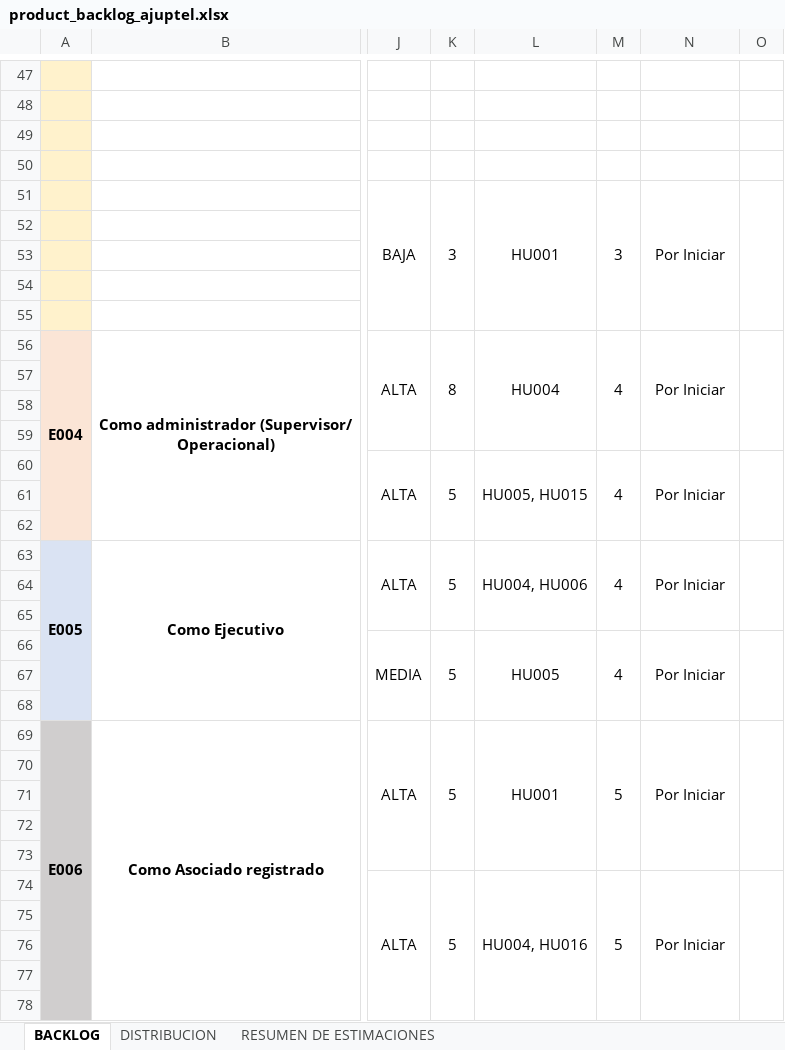
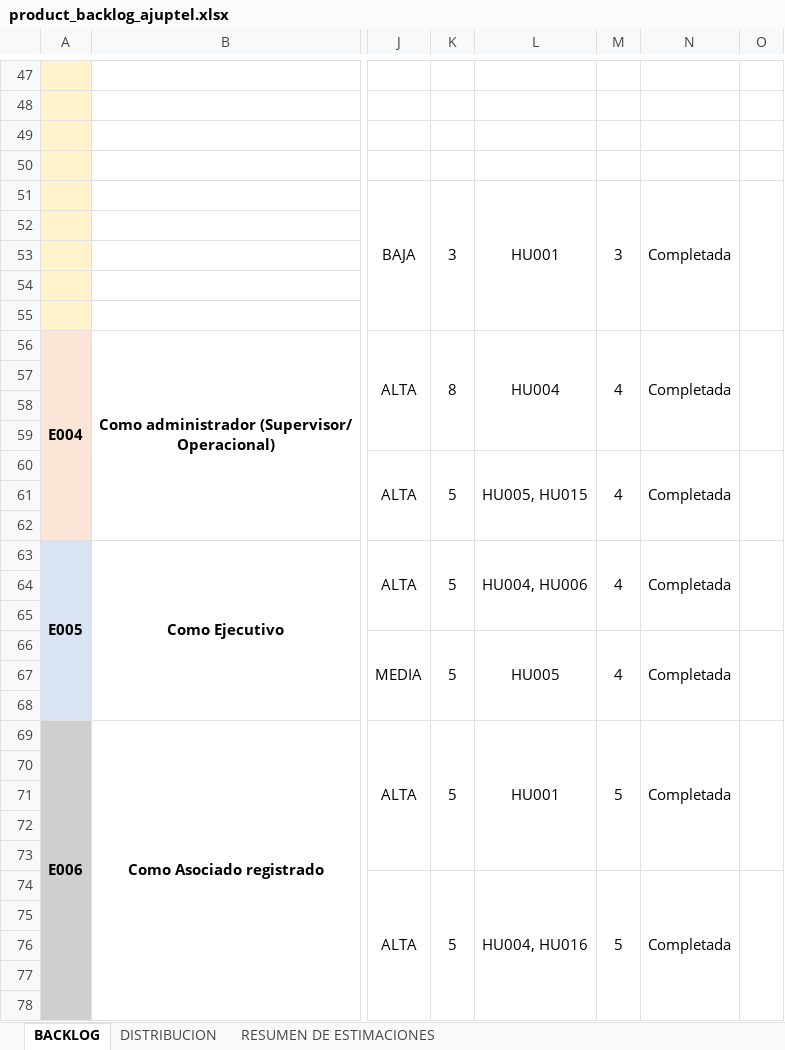
Before and after one commit to proyectoajuptel/ajuptel-portfolio, an Excel workbook: public/docs/fase1/product_backlog_ajuptel.xlsx, sheet BACKLOG, drawn as a sheet; only a part is shown, gaps mark what is left out; values as stored, in another font and other column widths than the file's, no borders; charts and pictures not drawn; the diff covers the shown part only; the diff names each change by its address in the sheet, - before the commit and + after, or states it on an @@ line.

Commit message:
correccion estado backlog

```diff
--- a/public/docs/fase1/product_backlog_ajuptel.xlsx (sheet BACKLOG)
+++ b/public/docs/fase1/product_backlog_ajuptel.xlsx (sheet BACKLOG)
-N51: Por Iniciar
+N51: Completada
-N56: Por Iniciar
+N56: Completada
-N60: Por Iniciar
+N60: Completada
-N63: Por Iniciar
+N63: Completada
-N66: Por Iniciar
+N66: Completada
-N69: Por Iniciar
+N69: Completada
-N74: Por Iniciar
+N74: Completada
```
Also changed, not shown: 21 edited cells elsewhere in this sheet, charts or pictures, 2 other files.
